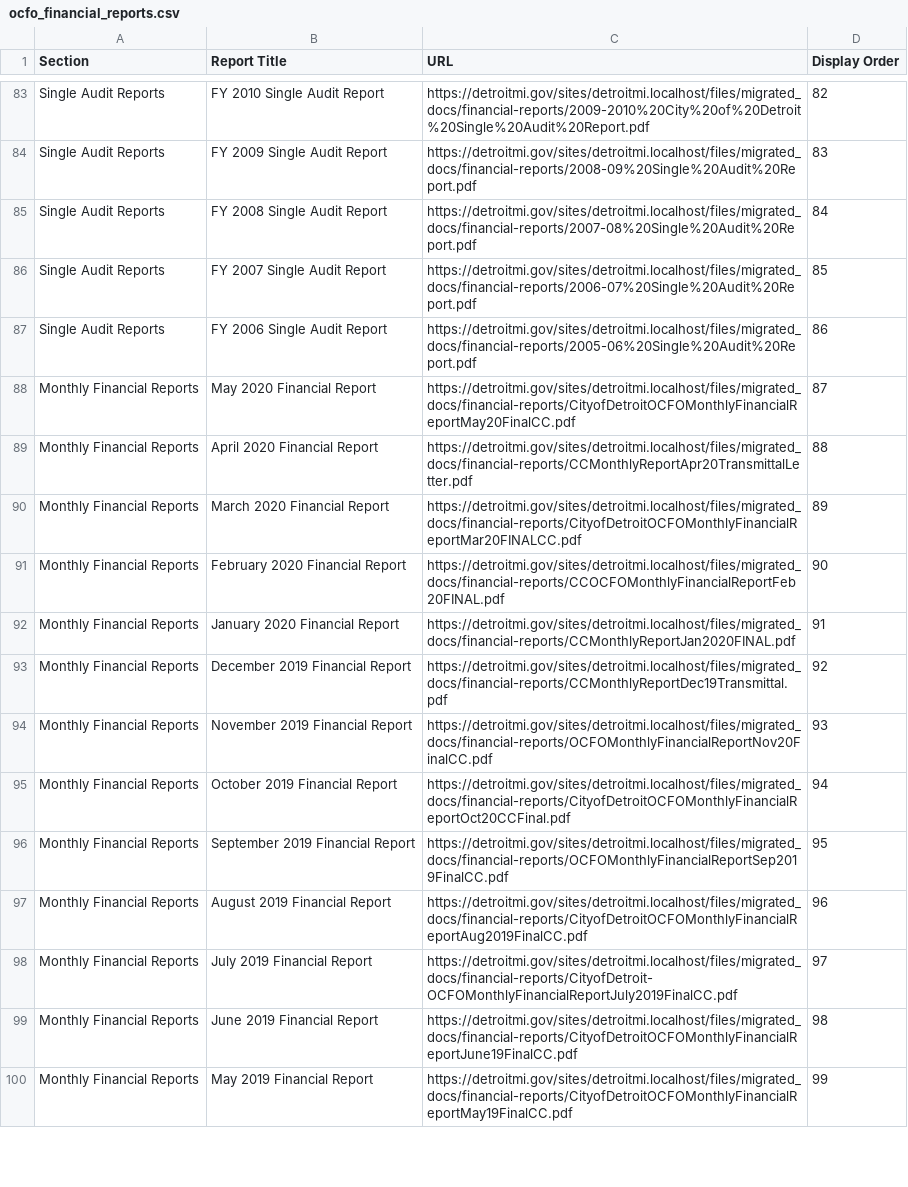
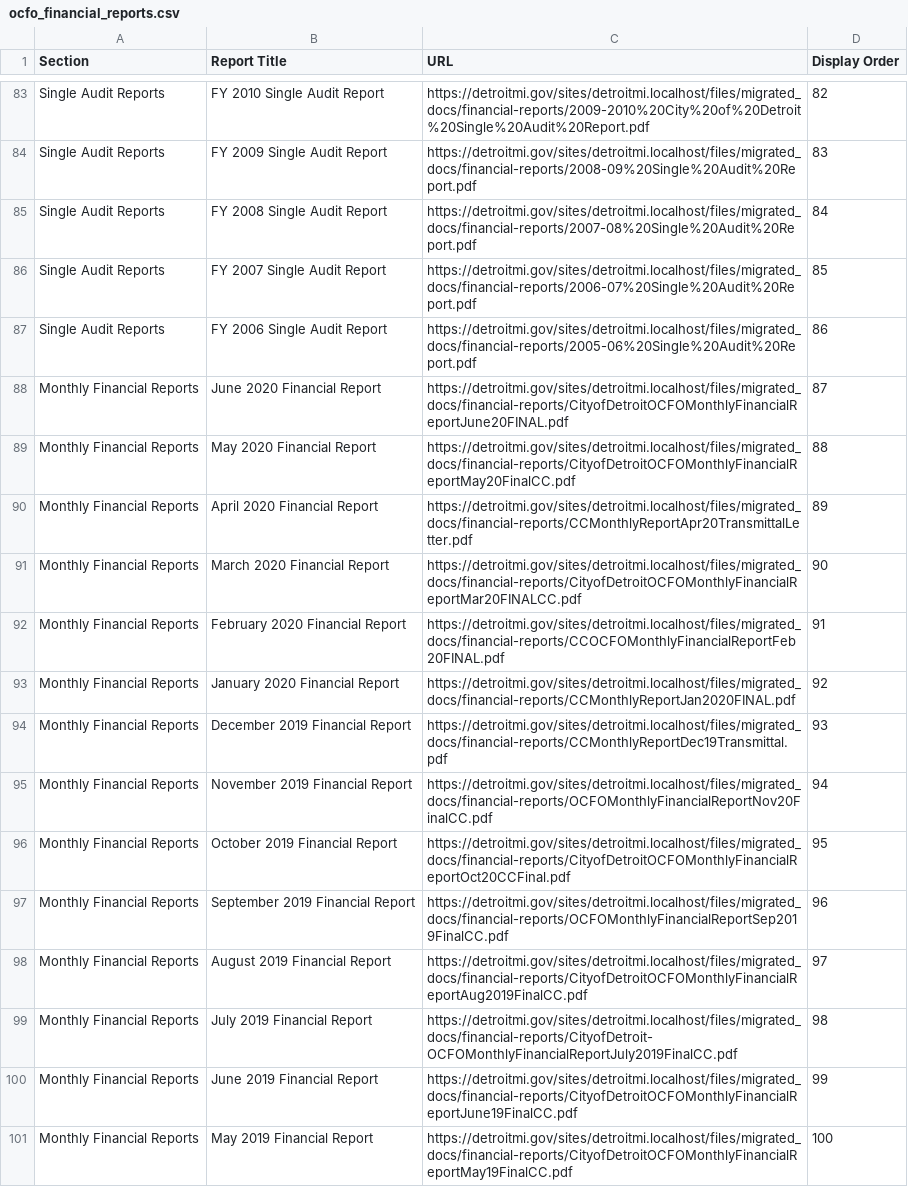
Before and after one commit to CityOfDetroit/website_scripts, a CSV file: automated_web_pages/ocfo_financial_reports.csv, drawn as a sheet; only a part is shown, gaps mark what is left out; the diff covers the shown part only.

Commit message:
Add june 2020 monthly financial report

```diff
--- a/automated_web_pages/ocfo_financial_reports.csv
+++ b/automated_web_pages/ocfo_financial_reports.csv
@@ -87,14 +87,15 @@ Section,Report Title,URL,Display Order
 "Single Audit Reports","FY 2006 Single Audit Report",https://detroitmi.gov/sites/detroitmi.localhost/files/migrated_docs/financial-reports/2005-06%20Single%20Audit%20Report.pdf,86
-"Monthly Financial Reports","May 2020 Financial Report",https://detroitmi.gov/sites/detroitmi.localhost/files/migrated_docs/financial-reports/CityofDetroitOCFOMonthlyFinancialReportMay20FinalCC.pdf,87
-"Monthly Financial Reports","April 2020 Financial Report",https://detroitmi.gov/sites/detroitmi.localhost/files/migrated_docs/financial-reports/CCMonthlyReportApr20TransmittalLetter.pdf,88
-"Monthly Financial Reports","March 2020 Financial Report",https://detroitmi.gov/sites/detroitmi.localhost/files/migrated_docs/financial-reports/CityofDetroitOCFOMonthlyFinancialReportMar20FINALCC.pdf,89
-"Monthly Financial Reports","February 2020 Financial Report",https://detroitmi.gov/sites/detroitmi.localhost/files/migrated_docs/financial-reports/CCOCFOMonthlyFinancialReportFeb20FINAL.pdf,90
-"Monthly Financial Reports","January 2020 Financial Report",https://detroitmi.gov/sites/detroitmi.localhost/files/migrated_docs/financial-reports/CCMonthlyReportJan2020FINAL.pdf,91
-"Monthly Financial Reports","December 2019 Financial Report",https://detroitmi.gov/sites/detroitmi.localhost/files/migrated_docs/financial-reports/CCMonthlyReportDec19Transmittal.pdf,92
-"Monthly Financial Reports","November 2019 Financial Report",https://detroitmi.gov/sites/detroitmi.localhost/files/migrated_docs/financial-reports/OCFOMonthlyFinancialReportNov20FinalCC.pdf,93
-"Monthly Financial Reports","October 2019 Financial Report",https://detroitmi.gov/sites/detroitmi.localhost/files/migrated_docs/financial-reports/CityofDetroitOCFOMonthlyFinancialReportOct20CCFinal.pdf,94
-"Monthly Financial Reports","September 2019 Financial Report",https://detroitmi.gov/sites/detroitmi.localhost/files/migrated_docs/financial-reports/OCFOMonthlyFinancialReportSep2019FinalCC.pdf,95
-"Monthly Financial Reports","August 2019 Financial Report",https://detroitmi.gov/sites/detroitmi.localhost/files/migrated_docs/financial-reports/CityofDetroitOCFOMonthlyFinancialReportAug2019FinalCC.pdf,96
-"Monthly Financial Reports","July 2019 Financial Report",https://detroitmi.gov/sites/detroitmi.localhost/files/migrated_docs/financial-reports/CityofDetroit-OCFOMonthlyFinancialReportJuly2019FinalCC.pdf,97
-"Monthly Financial Reports","June 2019 Financial Report",https://detroitmi.gov/sites/detroitmi.localhost/files/migrated_docs/financial-reports/CityofDetroitOCFOMonthlyFinancialReportJune19FinalCC.pdf,98
-"Monthly Financial Reports","May 2019 Financial Report",https://detroitmi.gov/sites/detroitmi.localhost/files/migrated_docs/financial-reports/CityofDetroitOCFOMonthlyFinancialReportMay19FinalCC.pdf,99
+"Monthly Financial Reports","June 2020 Financial Report",https://detroitmi.gov/sites/detroitmi.localhost/files/migrated_docs/financial-reports/CityofDetroitOCFOMonthlyFinancialReportJune20FINAL.pdf,87
+"Monthly Financial Reports","May 2020 Financial Report",https://detroitmi.gov/sites/detroitmi.localhost/files/migrated_docs/financial-reports/CityofDetroitOCFOMonthlyFinancialReportMay20FinalCC.pdf,88
+"Monthly Financial Reports","April 2020 Financial Report",https://detroitmi.gov/sites/detroitmi.localhost/files/migrated_docs/financial-reports/CCMonthlyReportApr20TransmittalLetter.pdf,89
+"Monthly Financial Reports","March 2020 Financial Report",https://detroitmi.gov/sites/detroitmi.localhost/files/migrated_docs/financial-reports/CityofDetroitOCFOMonthlyFinancialReportMar20FINALCC.pdf,90
+"Monthly Financial Reports","February 2020 Financial Report",https://detroitmi.gov/sites/detroitmi.localhost/files/migrated_docs/financial-reports/CCOCFOMonthlyFinancialReportFeb20FINAL.pdf,91
+"Monthly Financial Reports","January 2020 Financial Report",https://detroitmi.gov/sites/detroitmi.localhost/files/migrated_docs/financial-reports/CCMonthlyReportJan2020FINAL.pdf,92
+"Monthly Financial Reports","December 2019 Financial Report",https://detroitmi.gov/sites/detroitmi.localhost/files/migrated_docs/financial-reports/CCMonthlyReportDec19Transmittal.pdf,93
+"Monthly Financial Reports","November 2019 Financial Report",https://detroitmi.gov/sites/detroitmi.localhost/files/migrated_docs/financial-reports/OCFOMonthlyFinancialReportNov20FinalCC.pdf,94
+"Monthly Financial Reports","October 2019 Financial Report",https://detroitmi.gov/sites/detroitmi.localhost/files/migrated_docs/financial-reports/CityofDetroitOCFOMonthlyFinancialReportOct20CCFinal.pdf,95
+"Monthly Financial Reports","September 2019 Financial Report",https://detroitmi.gov/sites/detroitmi.localhost/files/migrated_docs/financial-reports/OCFOMonthlyFinancialReportSep2019FinalCC.pdf,96
+"Monthly Financial Reports","August 2019 Financial Report",https://detroitmi.gov/sites/detroitmi.localhost/files/migrated_docs/financial-reports/CityofDetroitOCFOMonthlyFinancialReportAug2019FinalCC.pdf,97
+"Monthly Financial Reports","July 2019 Financial Report",https://detroitmi.gov/sites/detroitmi.localhost/files/migrated_docs/financial-reports/CityofDetroit-OCFOMonthlyFinancialReportJuly2019FinalCC.pdf,98
+"Monthly Financial Reports","June 2019 Financial Report",https://detroitmi.gov/sites/detroitmi.localhost/files/migrated_docs/financial-reports/CityofDetroitOCFOMonthlyFinancialReportJune19FinalCC.pdf,99
+"Monthly Financial Reports","May 2019 Financial Report",https://detroitmi.gov/sites/detroitmi.localhost/files/migrated_docs/financial-reports/CityofDetroitOCFOMonthlyFinancialReportMay19FinalCC.pdf,100
```
Also changed, not shown: 3 added rows and 51 edited cells elsewhere in this file.
